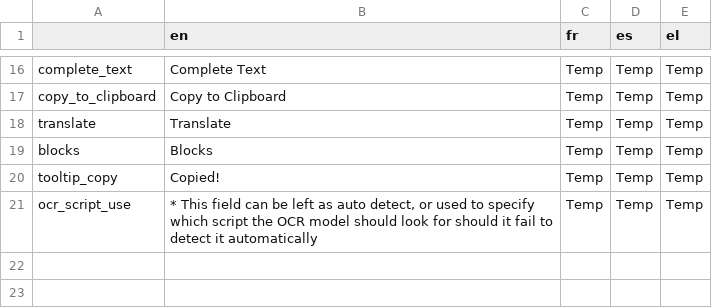
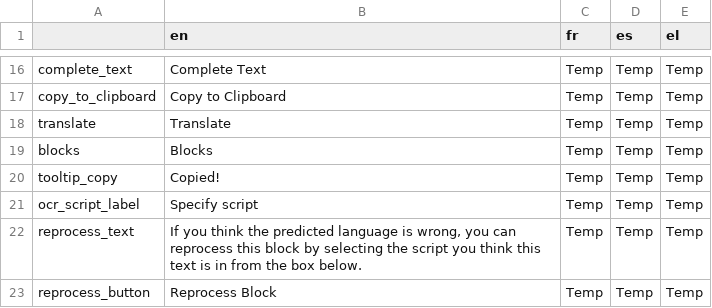
Before and after one commit to AFP-Medialab/verification-plugin, a TSV file: src/LocalDictionary/components/NavItems/tools/OCR.tsv, drawn as a sheet; only a part is shown, gaps mark what is left out.

Commit message:
adding language and hidden script functionality to ocr

```diff
--- a/src/LocalDictionary/components/NavItems/tools/OCR.tsv
+++ b/src/LocalDictionary/components/NavItems/tools/OCR.tsv
@@ -20,2 +20,4 @@ blocks	Blocks	Temp	Temp	Temp
 tooltip_copy	Copied!	Temp	Temp	Temp
-ocr_script_use	* This field can be left as auto detect, or used to specify which script the OCR model should look for should it fail to detect it automatically	Temp	Temp	Temp
+ocr_script_label	Specify script	Temp	Temp	Temp
+reprocess_text	If you think the predicted language is wrong, you can reprocess this block by selecting the script you think this text is in from the box below.	Temp	Temp	Temp
+reprocess_button	Reprocess Block	Temp	Temp	Temp
```
Also changed, not shown: 6 other files.
